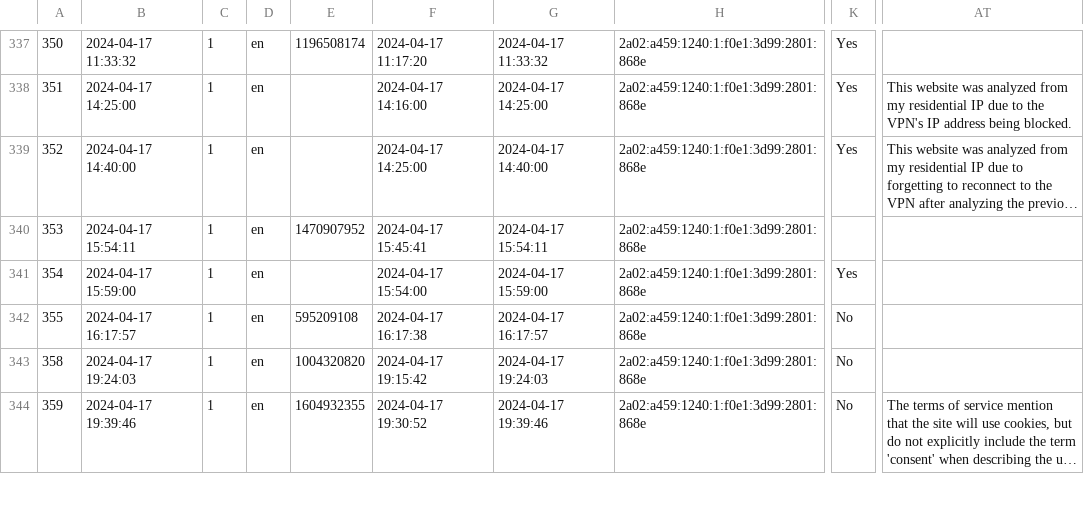
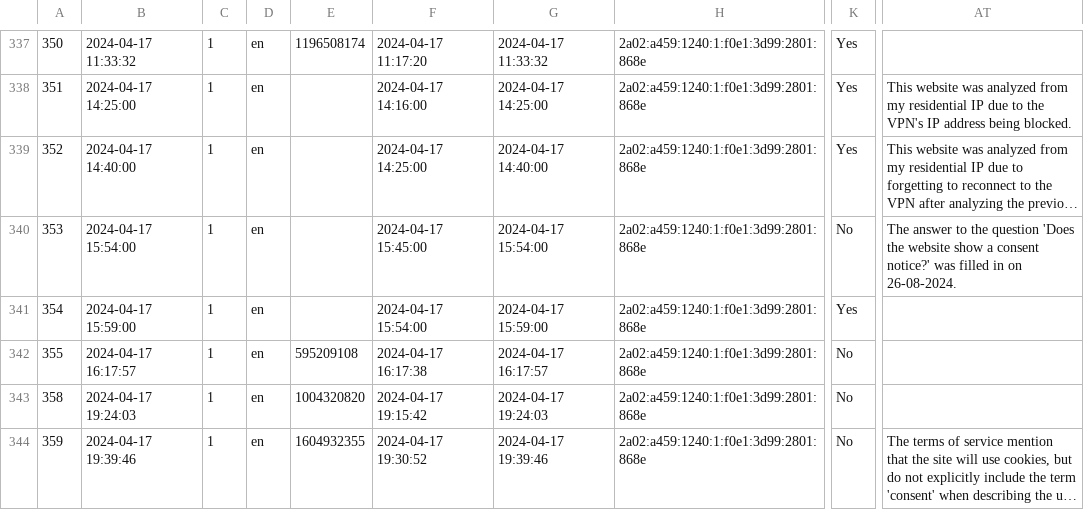
Before and after one commit to XSmeets/mep-data, a TSV file: survey/eu.tsv, drawn as a sheet; only a part is shown, gaps mark what is left out; long unchanged cells end in …; the diff names each change by its address in the sheet, - before the commit and + after, or states it on an @@ line.

Commit message:
Fix missing data in EU survey results

```diff
--- a/survey/eu.tsv
+++ b/survey/eu.tsv
-B340: 2024-04-17 15:54:11
+B340: 2024-04-17 15:54:00
-E340: 1470907952
+E340: (empty)
-F340: 2024-04-17 15:45:41
+F340: 2024-04-17 15:45:00
-G340: 2024-04-17 15:54:11
+G340: 2024-04-17 15:54:00
-K340: (empty)
+K340: No
-AT340: (empty)
+AT340: The answer to the question 'Does the website show a consent notice?' was filled in on 26-08-2024.
```
